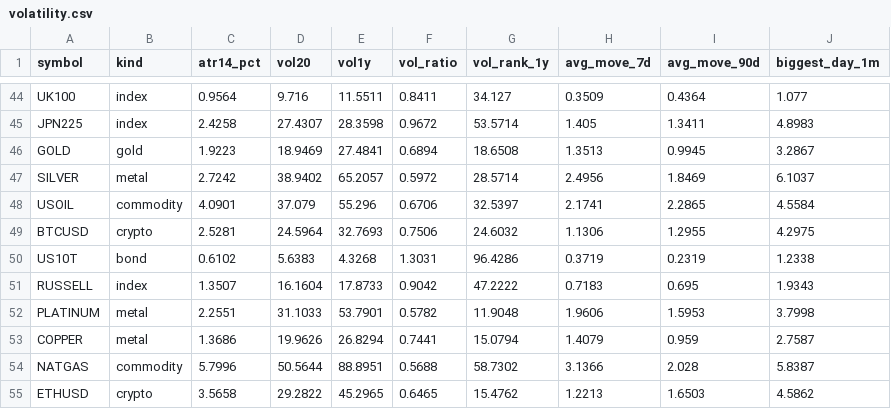
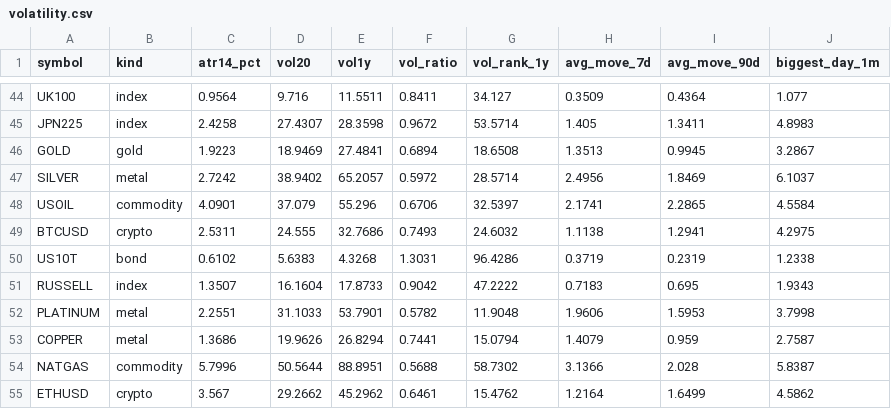
Before and after one commit to PatelNicknp/nicks-edge-dashboard, a CSV file: output/volatility.csv, drawn as a sheet; only a part is shown, gaps mark what is left out.

Commit message:
Update data 2026-10-31T21:29Z

```diff
--- a/output/volatility.csv
+++ b/output/volatility.csv
@@ -48,3 +48,3 @@ SILVER,metal,2.7242,38.9402,65.2057,0.5972,28.5714,2.4956,1.8469,6.1037
 USOIL,commodity,4.0901,37.079,55.296,0.6706,32.5397,2.1741,2.2865,4.5584
-BTCUSD,crypto,2.5281,24.5964,32.7693,0.7506,24.6032,1.1306,1.2955,4.2975
+BTCUSD,crypto,2.5311,24.555,32.7686,0.7493,24.6032,1.1138,1.2941,4.2975
 US10T,bond,0.6102,5.6383,4.3268,1.3031,96.4286,0.3719,0.2319,1.2338
@@ -54,2 +54,2 @@ COPPER,metal,1.3686,19.9626,26.8294,0.7441,15.0794,1.4079,0.959,2.7587
 NATGAS,commodity,5.7996,50.5644,88.8951,0.5688,58.7302,3.1366,2.028,5.8387
-ETHUSD,crypto,3.5658,29.2822,45.2965,0.6465,15.4762,1.2213,1.6503,4.5862
+ETHUSD,crypto,3.567,29.2662,45.2962,0.6461,15.4762,1.2164,1.6499,4.5862
```
Also changed, not shown: cache/ai_yields/summary.csv, cache/rate_forecasts.csv, 17 other files.
